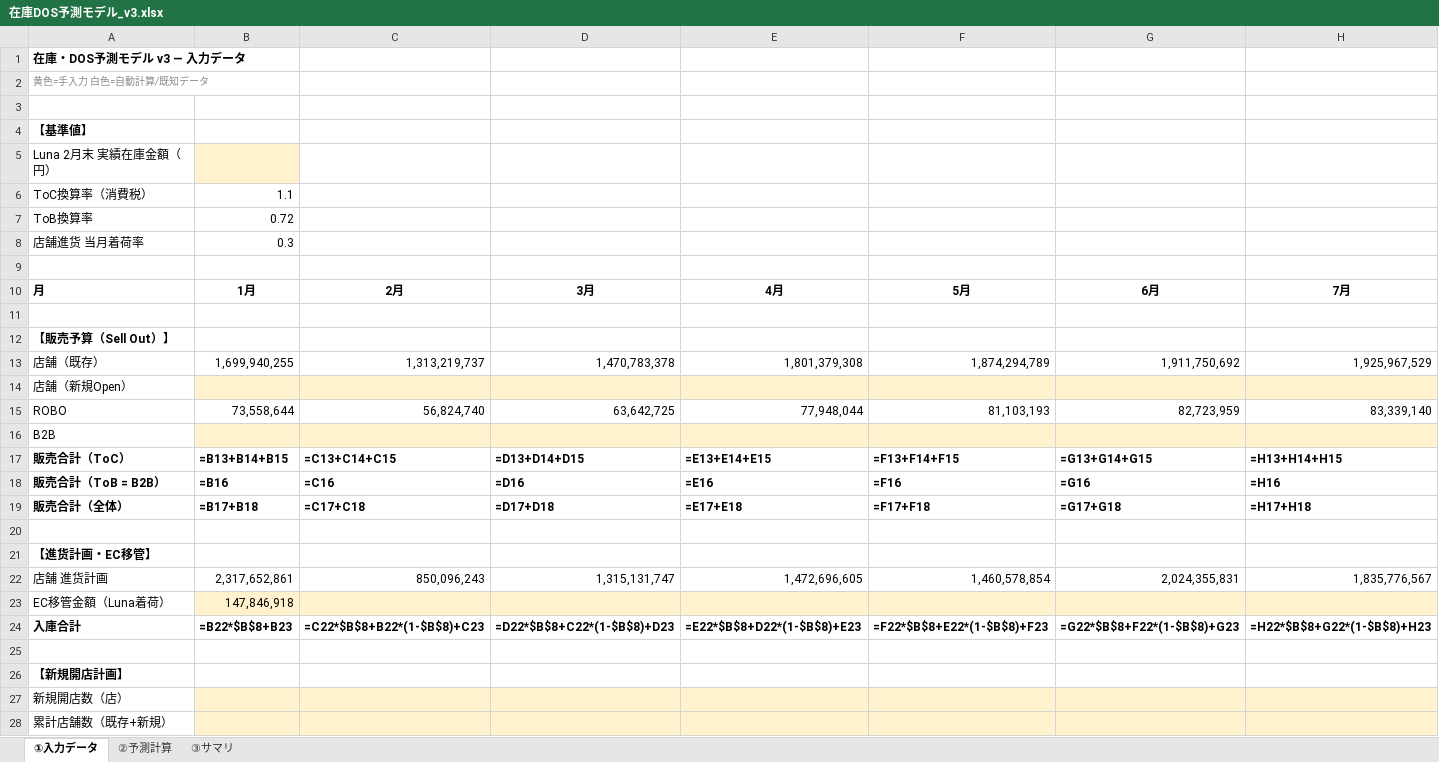
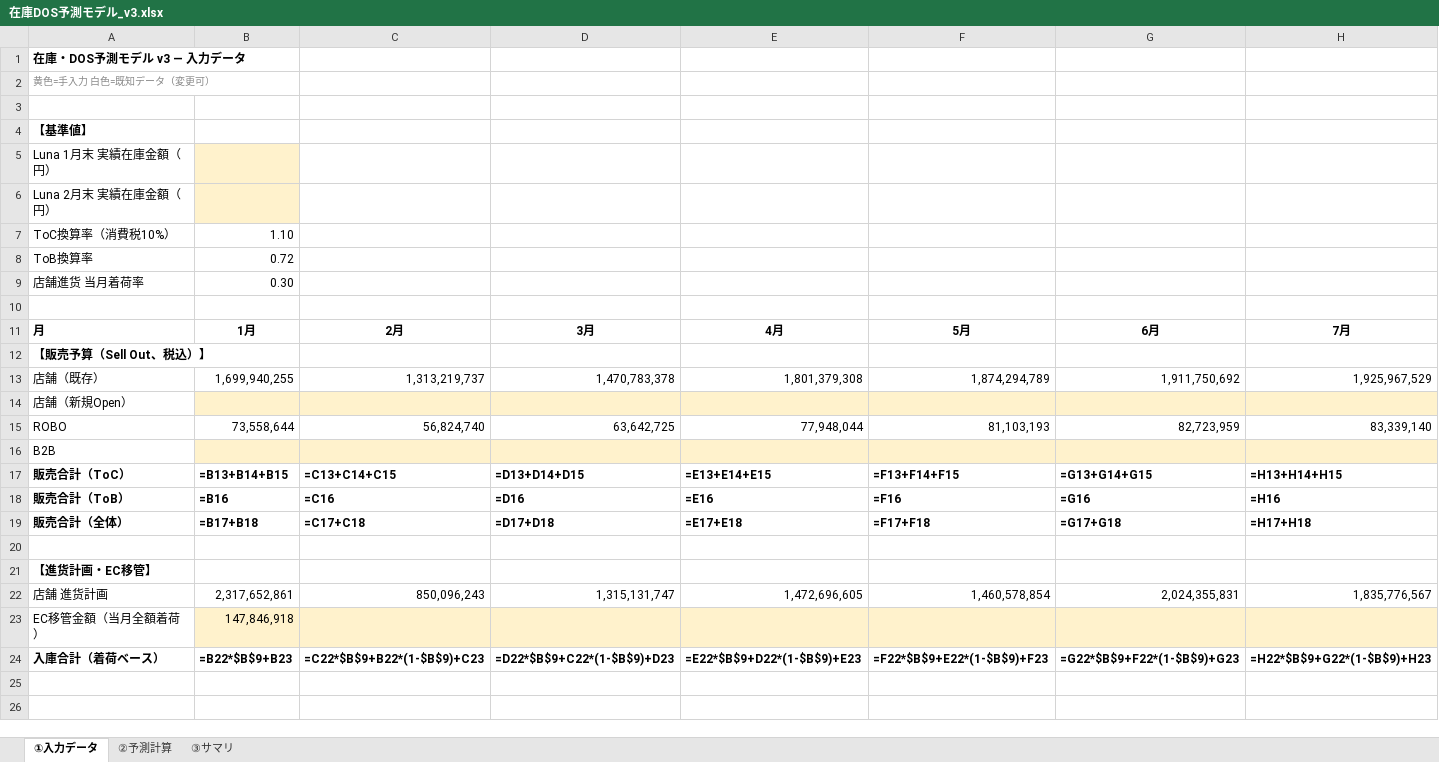
Before and after one commit to shuohan6688/DataForSales, an Excel workbook: 在庫DOS予測モデル_v3.xlsx, sheet ①入力データ, drawn as a sheet; only a part is shown; values as stored, in another font and other column widths than the file's, no borders; formulas without a stored value are shown as written; removed rows and columns are numbered as before the commit, all else as after; rows hold the shown columns only; the diff covers the shown part only; the diff names each change by its address in the sheet, - before the commit and + after, or states it on an @@ line.

```diff
--- a/在庫DOS予測モデル_v3.xlsx (sheet ①入力データ)
+++ b/在庫DOS予測モデル_v3.xlsx (sheet ①入力データ)
-A2: 黄色=手入力 白色=自動計算/既知データ
+A2: 黄色=手入力 白色=既知データ（変更可）
-A2 italic: on
+A2 italic: off
+row 5: Luna 1月末 実績在庫金額（円）
-row 6: ToC換算率（消費税） | 1.1
+row 7: ToC換算率（消費税10%） | 1.10
-B9: 0.3
+B9: 0.30
-row 11: (empty)
-A12: 【販売予算（Sell Out）】
+A12: 【販売予算（Sell Out、税込）】
-A18: 販売合計（ToB = B2B）
+A18: 販売合計（ToB）
-A23: EC移管金額（Luna着荷）
+A23: EC移管金額（当月全額着荷）
-A24: 入庫合計
+A24: 入庫合計（着荷ベース）
-B24: =B22*$B$8+B23
+B24: =B22*$B$9+B23
-C24: =C22*$B$8+B22*(1-$B$8)+C23
+C24: =C22*$B$9+B22*(1-$B$9)+C23
-D24: =D22*$B$8+C22*(1-$B$8)+D23
+D24: =D22*$B$9+C22*(1-$B$9)+D23
-E24: =E22*$B$8+D22*(1-$B$8)+E23
+E24: =E22*$B$9+D22*(1-$B$9)+E23
-F24: =F22*$B$8+E22*(1-$B$8)+F23
+F24: =F22*$B$9+E22*(1-$B$9)+F23
-G24: =G22*$B$8+F22*(1-$B$8)+G23
+G24: =G22*$B$9+F22*(1-$B$9)+G23
-H24: =H22*$B$8+G22*(1-$B$8)+H23
+H24: =H22*$B$9+G22*(1-$B$9)+H23
-row 25: (empty)
-row 26: 【新規開店計画】
-row 27: 新規開店数（店）
-row 28: 累計店舗数（既存+新規）
```
Also changed, not shown: 5 edited cells elsewhere in this sheet, sheet ②予測計算, sheet ③サマリ, 1 other file.
